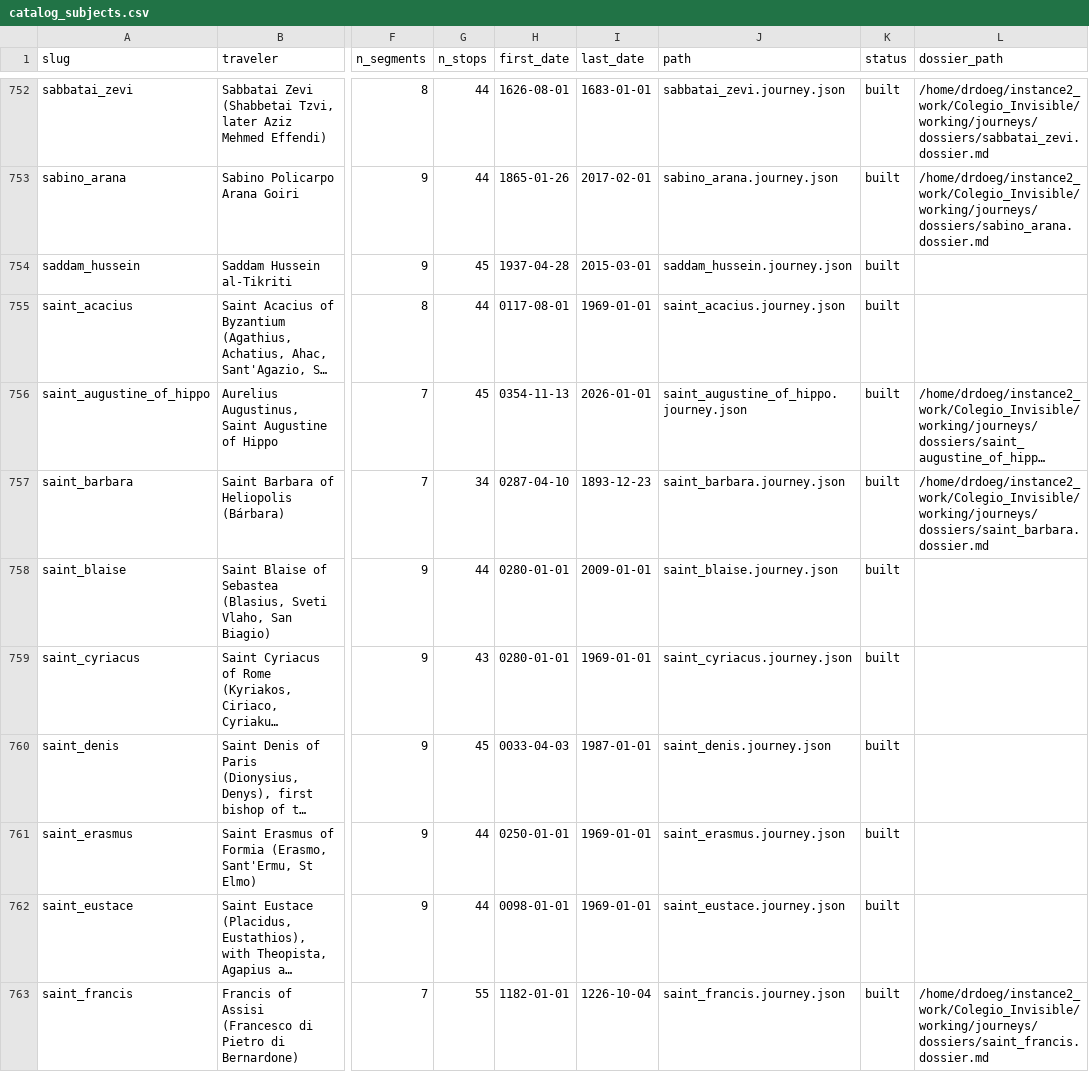
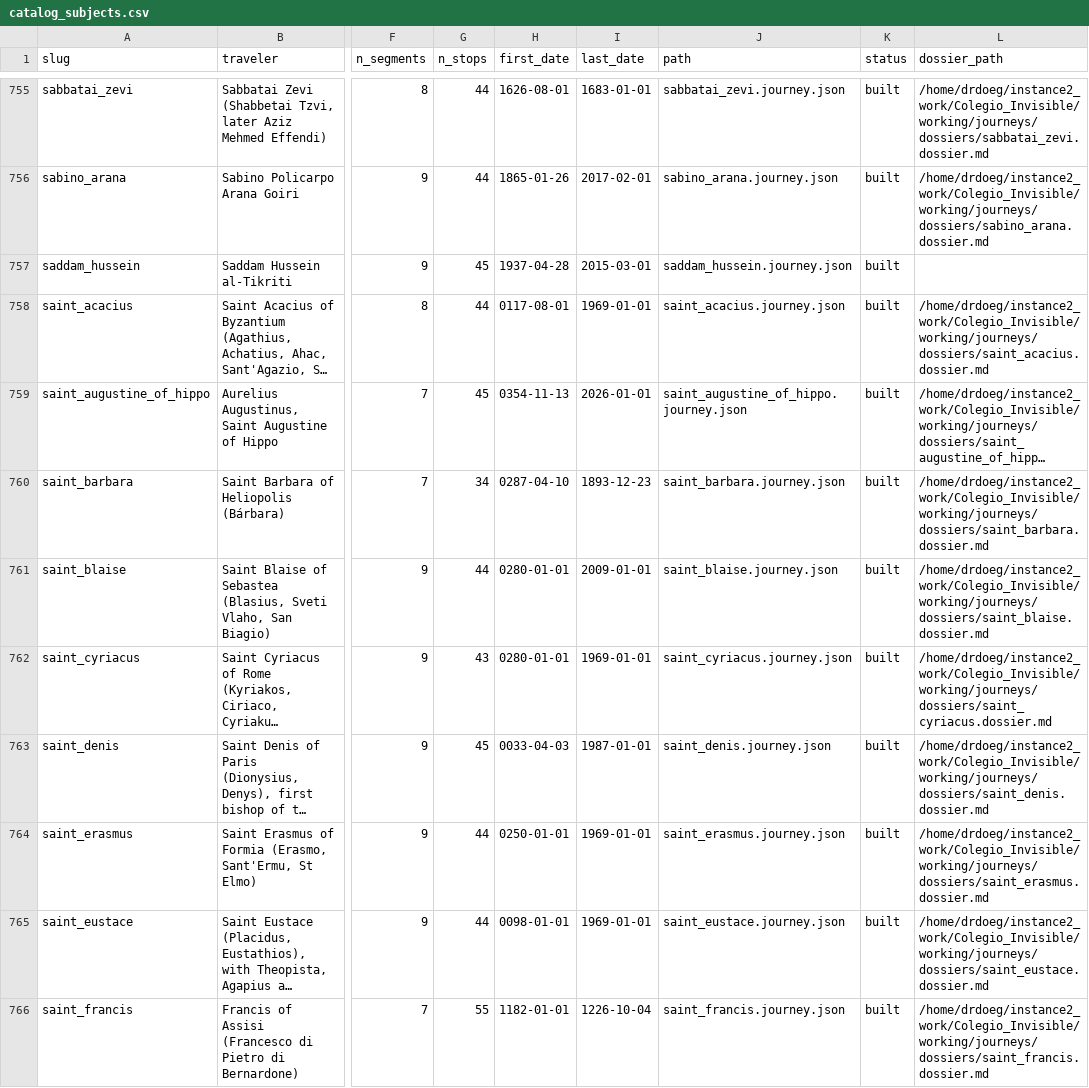
Before and after one commit to ProfDoeg/atlas, a CSV file: catalog_subjects.csv, drawn as a sheet; only a part is shown, gaps mark what is left out; long unchanged cells end in …; addresses are those after the commit; the diff covers the shown part only; the diff names each change by its address in the sheet, - before the commit and + after, or states it on an @@ line.

Commit message:
Add Joscha Bach journey (EN + ES), drop from queue
The last subject in the atlas queue -- 896/896 researched.
One self-reference flag logged to pending_atlas_review.md for review.
Also carries a catalog CSV regeneration from earlier today.

Co-Authored-By: El Gólem <golem@localhost>

```diff
--- a/catalog_subjects.csv
+++ b/catalog_subjects.csv
-L758 (dossier_path): (empty)
+L758 (dossier_path): /home/drdoeg/instance2_work/Colegio_Invisible/working/journeys/dossiers/saint_acacius.dossier.md
-L761 (dossier_path): (empty)
+L761 (dossier_path): /home/drdoeg/instance2_work/Colegio_Invisible/working/journeys/dossiers/saint_blaise.dossier.md
-L762 (dossier_path): (empty)
+L762 (dossier_path): /home/drdoeg/instance2_work/Colegio_Invisible/working/journeys/dossiers/saint_cyriacus.dossier.md
-L763 (dossier_path): (empty)
+L763 (dossier_path): /home/drdoeg/instance2_work/Colegio_Invisible/working/journeys/dossiers/saint_denis.dossier.md
-L764 (dossier_path): (empty)
+L764 (dossier_path): /home/drdoeg/instance2_work/Colegio_Invisible/working/journeys/dossiers/saint_erasmus.dossier.md
-L765 (dossier_path): (empty)
+L765 (dossier_path): /home/drdoeg/instance2_work/Colegio_Invisible/working/journeys/dossiers/saint_eustace.dossier.md
```
Also changed, not shown: 4 added rows, 4 removed rows and 117 edited cells elsewhere in this file, 6 other files.
